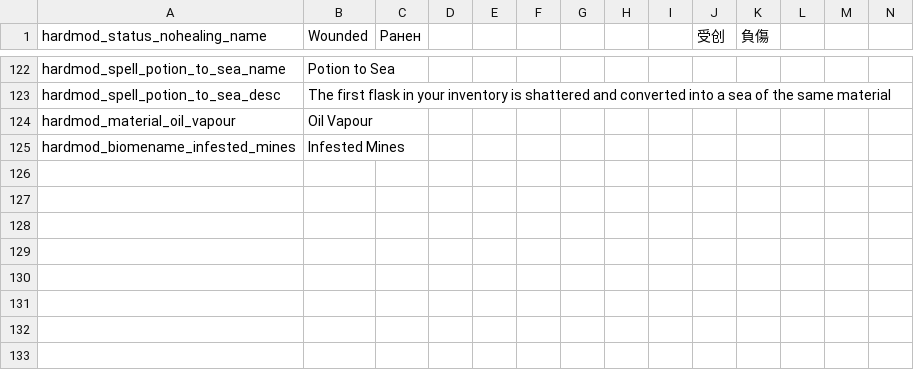
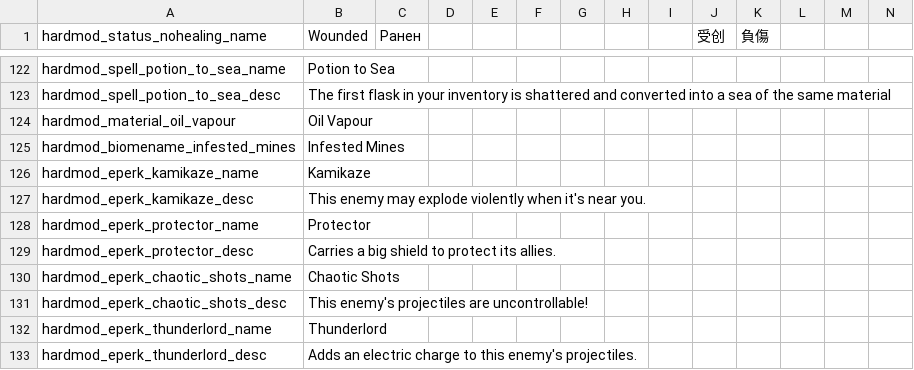
Before and after one commit to Conga0/noita.hardmod, a CSV file: files/standard.csv, drawn as a sheet; only a part is shown, gaps mark what is left out; rows hold the shown columns only; the diff names each change by its address in the sheet, - before the commit and + after, or states it on an @@ line.

Commit message:
add 3 enemy perks

```diff
--- a/files/standard.csv
+++ b/files/standard.csv
+row 126: hardmod_eperk_kamikaze_name | Kamikaze
+row 127: hardmod_eperk_kamikaze_desc | This enemy may explode violently when it's near you.
+row 128: hardmod_eperk_protector_name | Protector
+row 129: hardmod_eperk_protector_desc | Carries a big shield to protect its allies.
+row 130: hardmod_eperk_chaotic_shots_name | Chaotic Shots
+row 131: hardmod_eperk_chaotic_shots_desc | This enemy's projectiles are uncontrollable!
+row 132: hardmod_eperk_thunderlord_name | Thunderlord
+row 133: hardmod_eperk_thunderlord_desc | Adds an electric charge to this enemy's projectiles.
```
Also changed, not shown: 13 other files.
